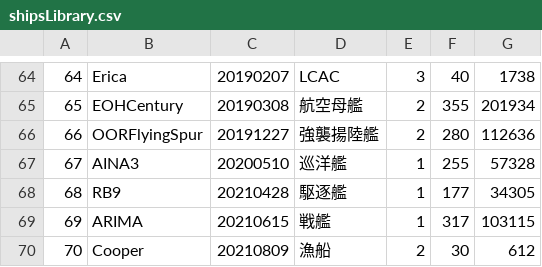
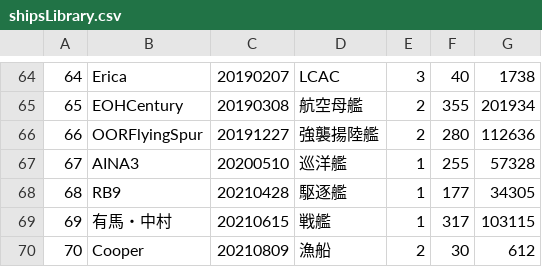
Before and after one commit to NakamuraZosen/NakamuraZosen.github.io, a CSV file: Products/library/shipsLibrary.csv, drawn as a sheet; only a part is shown, gaps mark what is left out.

Commit message:
Update shipsLibrary.csv

```diff
--- a/Products/library/shipsLibrary.csv
+++ b/Products/library/shipsLibrary.csv
@@ -68,3 +68,3 @@
 68,RB9,20210428,駆逐艦,1,177,34305
-69,ARIMA,20210615,戦艦,1,317,103115
+69,有馬・中村,20210615,戦艦,1,317,103115
 70,Cooper,20210809,漁船,2,30,612
```
